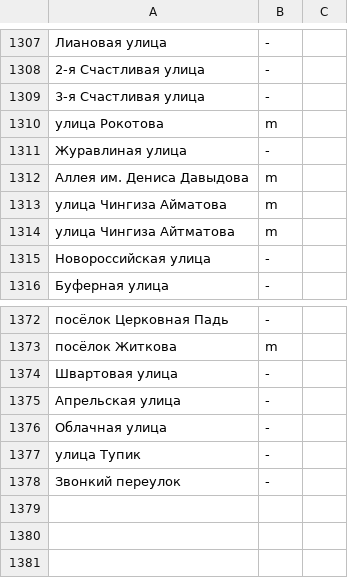
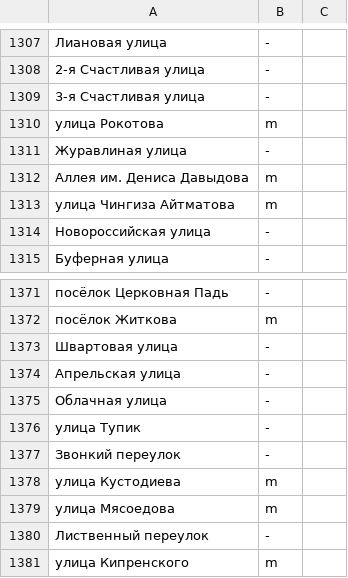
Before and after one commit to skirienko/vvmap, a CSV file: streets_genders.csv, drawn as a sheet; only a part is shown, gaps mark what is left out; removed rows and columns are numbered as before the commit, all else as after; the diff names each change by its address in the sheet, - before the commit and + after, or states it on an @@ line.

```diff
--- a/streets_genders.csv
+++ b/streets_genders.csv
-row 1313: улица Чингиза Айматова | m
+row 1378: улица Кустодиева | m
+row 1379: улица Мясоедова | m
+row 1380: Лиственный переулок | -
+row 1381: улица Кипренского | m
```
Also changed, not shown: streets_types.csv, streets_years.csv, 8 other files.
